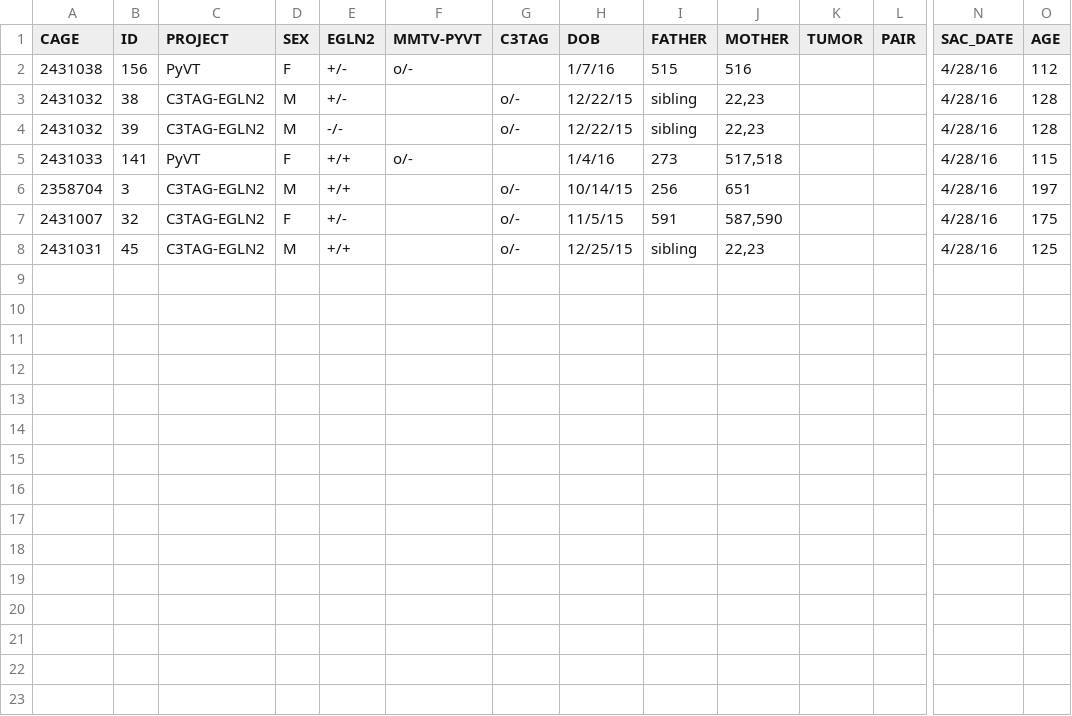
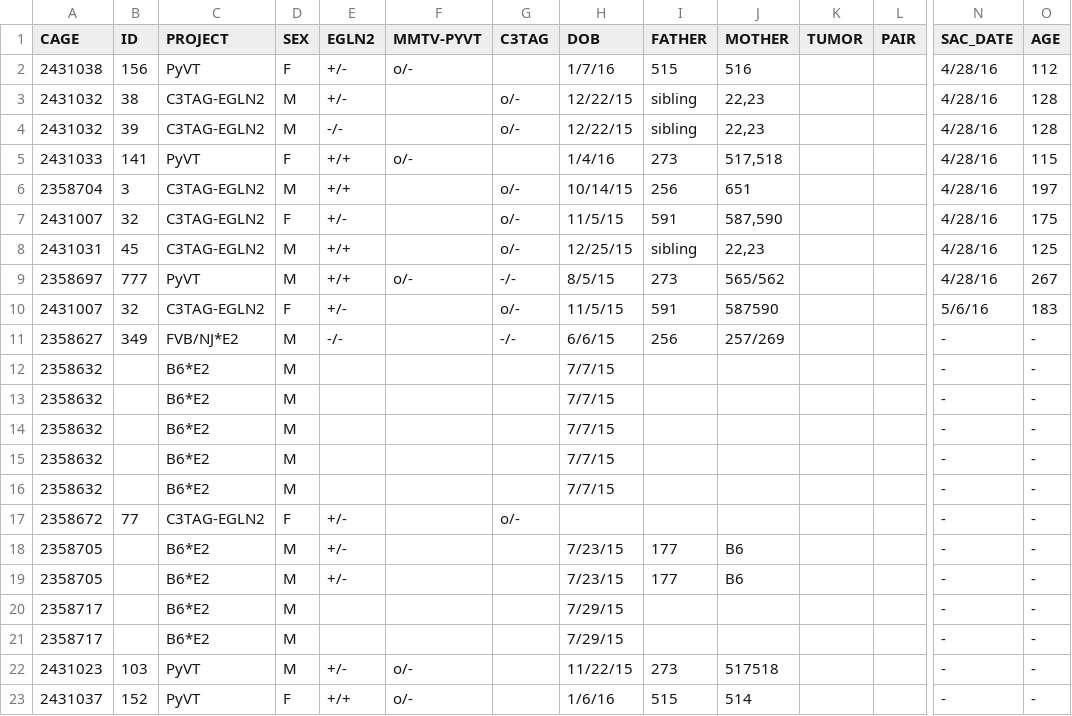
Before and after one commit to qzhanglab/animal_tracking, a CSV file: sac_archive.csv, drawn as a sheet; only a part is shown, gaps mark what is left out; rows hold the shown columns only; the diff names each change by its address in the sheet, - before the commit and + after, or states it on an @@ line.

Commit message:
update sac_archive.csv and master_animal_list.csv

```diff
--- a/sac_archive.csv
+++ b/sac_archive.csv
+row 9: 2358697 | 777 | PyVT | M | +/+ | o/- | -/- | 8/5/15 | 273 | 565/562 |  |  | 4/28/16 | 267
+row 10: 2431007 | 32 | C3TAG-EGLN2 | F | +/- |  | o/- | 11/5/15 | 591 | 587590 |  |  | 5/6/16 | 183
+row 11: 2358627 | 349 | FVB/NJ*E2 | M | -/- |  | -/- | 6/6/15 | 256 | 257/269 |  |  | - | -
+row 12: 2358632 |  | B6*E2 | M |  |  |  | 7/7/15 |  |  |  |  | - | -
+row 13: 2358632 |  | B6*E2 | M |  |  |  | 7/7/15 |  |  |  |  | - | -
+row 14: 2358632 |  | B6*E2 | M |  |  |  | 7/7/15 |  |  |  |  | - | -
+row 15: 2358632 |  | B6*E2 | M |  |  |  | 7/7/15 |  |  |  |  | - | -
+row 16: 2358632 |  | B6*E2 | M |  |  |  | 7/7/15 |  |  |  |  | - | -
+row 17: 2358672 | 77 | C3TAG-EGLN2 | F | +/- |  | o/- |  |  |  |  |  | - | -
+row 18: 2358705 |  | B6*E2 | M | +/- |  |  | 7/23/15 | 177 | B6 |  |  | - | -
+row 19: 2358705 |  | B6*E2 | M | +/- |  |  | 7/23/15 | 177 | B6 |  |  | - | -
+row 20: 2358717 |  | B6*E2 | M |  |  |  | 7/29/15 |  |  |  |  | - | -
+row 21: 2358717 |  | B6*E2 | M |  |  |  | 7/29/15 |  |  |  |  | - | -
+row 22: 2431023 | 103 | PyVT | M | +/- | o/- |  | 11/22/15 | 273 | 517518 |  |  | - | -
+row 23: 2431037 | 152 | PyVT | F | +/+ | o/- |  | 1/6/16 | 515 | 514 |  |  | - | -
```
Also changed, not shown: master_animal_list.csv.
